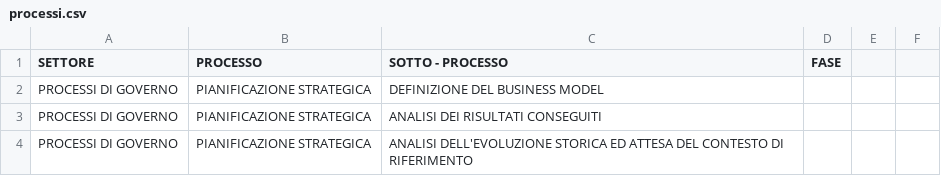
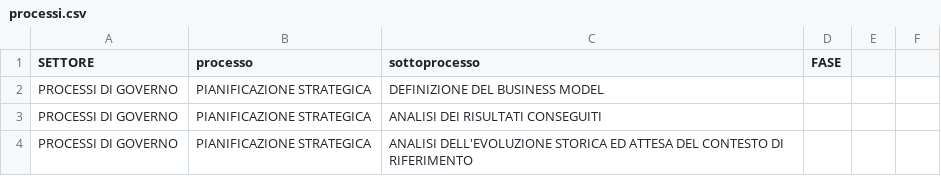
Before and after one commit to mttstt/AuditTool, a CSV file: files/lib/processi.csv, drawn as a sheet; only a part is shown.

```diff
--- a/files/lib/processi.csv
+++ b/files/lib/processi.csv
@@ -1,2 +1,2 @@
-SETTORE,PROCESSO,SOTTO - PROCESSO,FASE
+SETTORE,processo,sottoprocesso,FASE
 PROCESSI DI GOVERNO,PIANIFICAZIONE STRATEGICA,DEFINIZIONE DEL BUSINESS MODEL,
```
Also changed, not shown: 3 other files.
